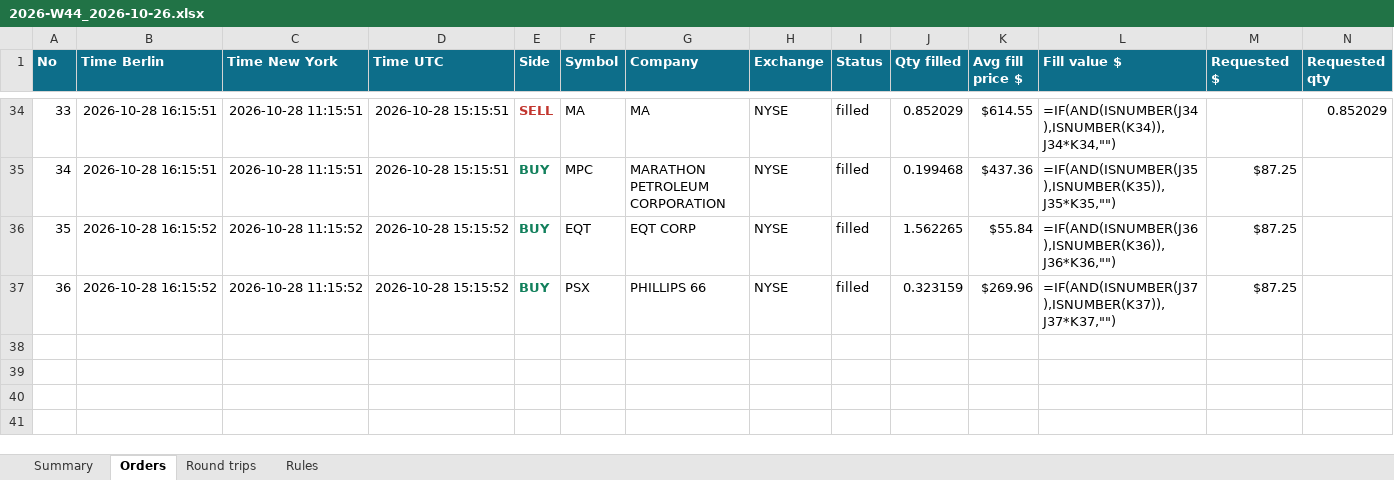
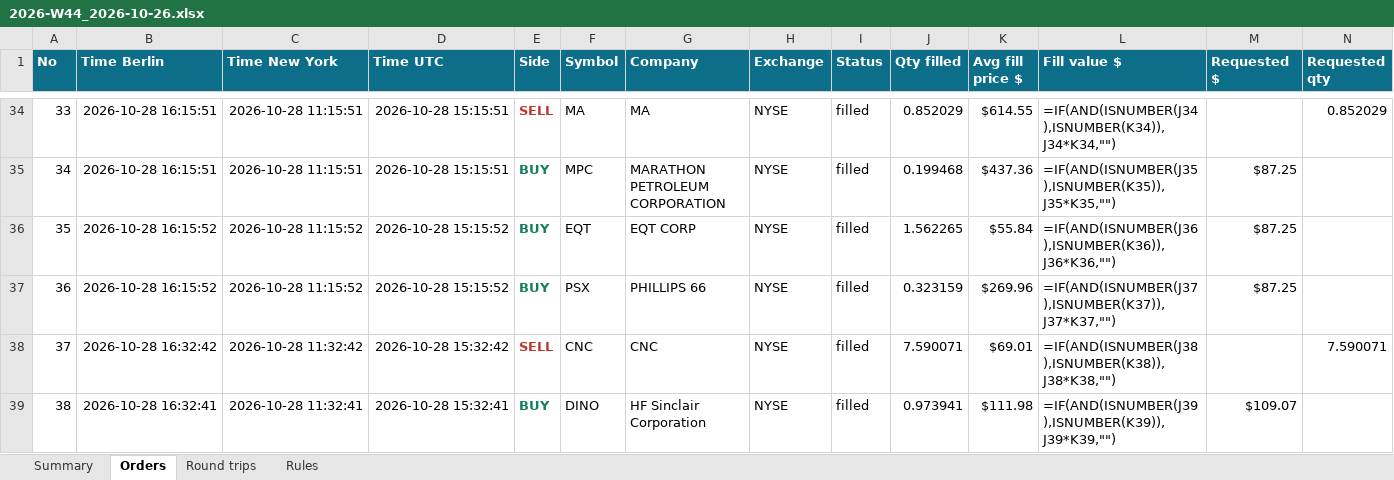
Before and after one commit to minto2196/my-claude-trade, an Excel workbook: trade-records/excel/2026-W44_2026-10-26.xlsx, sheet Orders, drawn as a sheet; only a part is shown, gaps mark what is left out; values as stored, in another font and other column widths than the file's, no borders; formulas without a stored value are shown as written; table styles not drawn; rows hold the shown columns only; the diff names each change by its address in the sheet, - before the commit and + after, or states it on an @@ line.

Commit message:
records: 2026-10-28 15:32 UTC

```diff
--- a/trade-records/excel/2026-W44_2026-10-26.xlsx (sheet Orders)
+++ b/trade-records/excel/2026-W44_2026-10-26.xlsx (sheet Orders)
+row 38: 37 | 2026-10-28 16:32:42 | 2026-10-28 11:32:42 | 2026-10-28 15:32:42 | SELL | CNC | CNC | NYSE | filled | 7.590071 | $69.01 | =IF(AND(ISNUMBER(J38),ISNUMBER(K38)),J38*K38,"") |  | 7.590071
+row 39: 38 | 2026-10-28 16:32:41 | 2026-10-28 11:32:41 | 2026-10-28 15:32:41 | BUY | DINO | HF Sinclair Corporation | NYSE | filled | 0.973941 | $111.98 | =IF(AND(ISNUMBER(J39),ISNUMBER(K39)),J39*K39,"") | $109.07
```
Also changed, not shown: sheet Round trips, sheet Summary, 4 other files.
